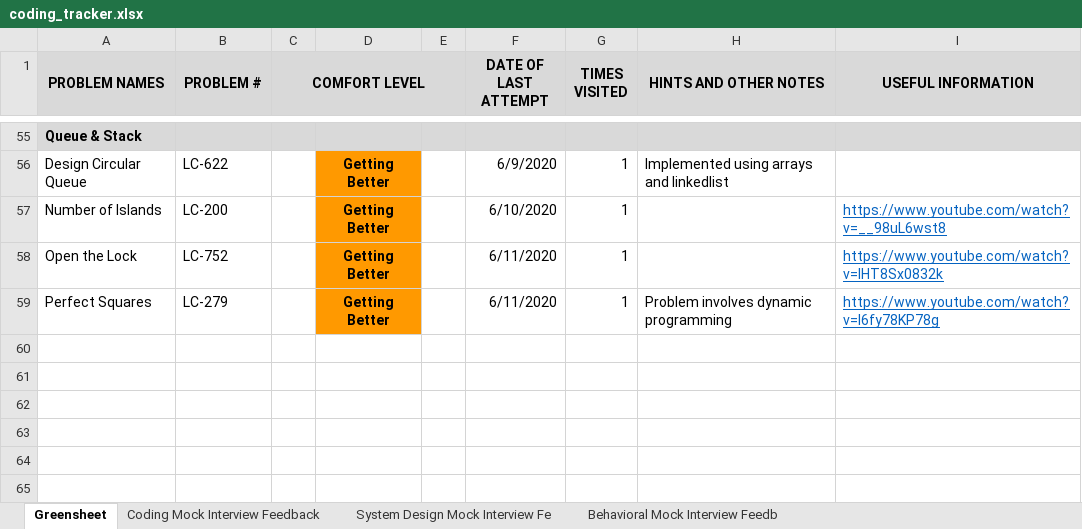
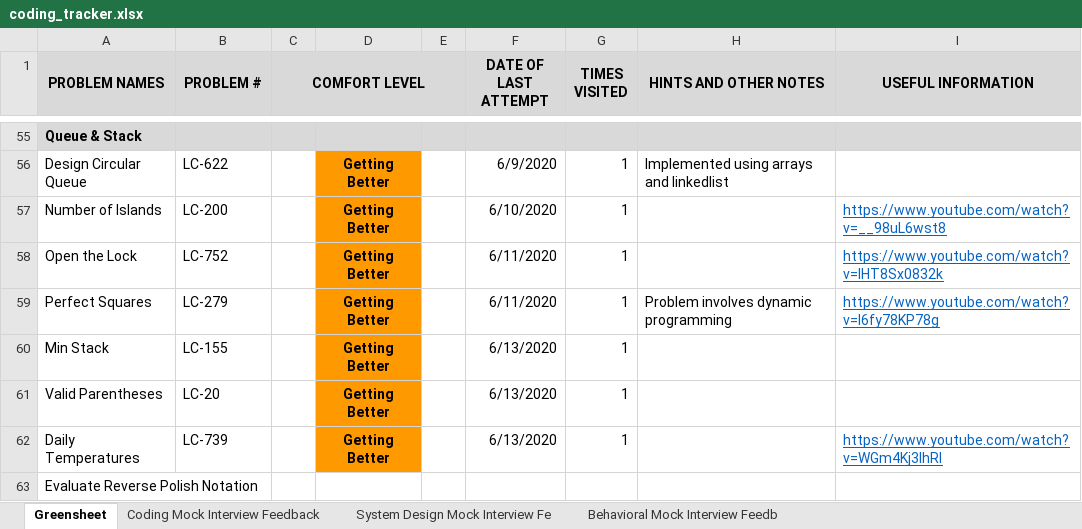
Before and after one commit to suhassrivats/Data-Structures-And-Algorithms-Implementation, an Excel workbook: coding_tracker.xlsx, sheet Greensheet, drawn as a sheet; only a part is shown, gaps mark what is left out; values as stored, in another font and other column widths than the file's, no borders; the diff names each change by its address in the sheet, - before the commit and + after, or states it on an @@ line.

```diff
--- a/coding_tracker.xlsx (sheet Greensheet)
+++ b/coding_tracker.xlsx (sheet Greensheet)
+row 60: Min Stack | LC-155 |  | Getting Better |  | 6/13/2020 | 1
+row 61: Valid Parentheses | LC-20 |  | Getting Better |  | 6/13/2020 | 1
+row 62: Daily Temperatures | LC-739 |  | Getting Better |  | 6/13/2020 | 1 |  | https://www.youtube.com/watch?v=WGm4Kj3lhRI
+row 63: Evaluate Reverse Polish Notation
```
Also changed, not shown: 2 other files.
